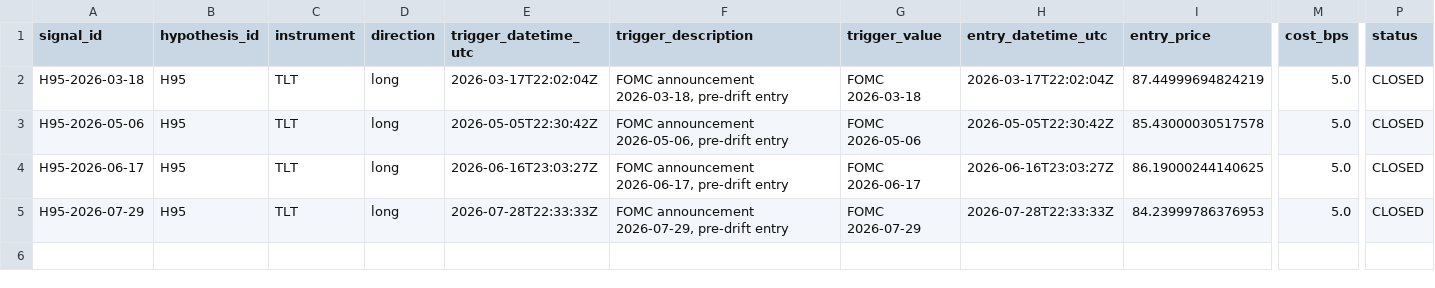
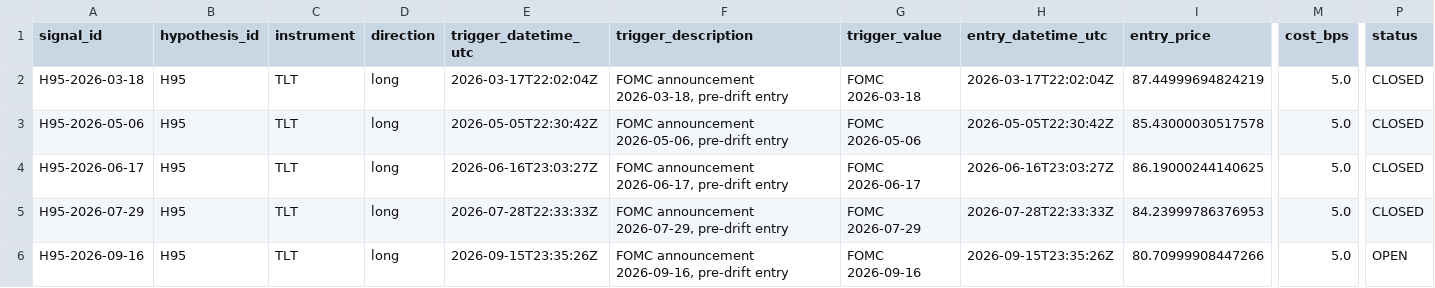
Before and after one commit to paulsanson074-commits/edge-factory-paper, a CSV file: logs/H95_trades.csv, drawn as a sheet; only a part is shown, gaps mark what is left out; rows hold the shown columns only; the diff names each change by its address in the sheet, - before the commit and + after, or states it on an @@ line.

Commit message:
H95 ENTRY: H95-2026-09-16 | TLT LONG @ 80.71

```diff
--- a/logs/H95_trades.csv
+++ b/logs/H95_trades.csv
+row 6: H95-2026-09-16 | H95 | TLT | long | 2026-09-15T23:35:26Z | FOMC announcement 2026-09-16, pre-drift entry | FOMC 2026-09-16 | 2026-09-15T23:35:26Z | 80.70999908447266 | 5.0 | OPEN
```
Also changed, not shown: logs/all_signals.csv.
